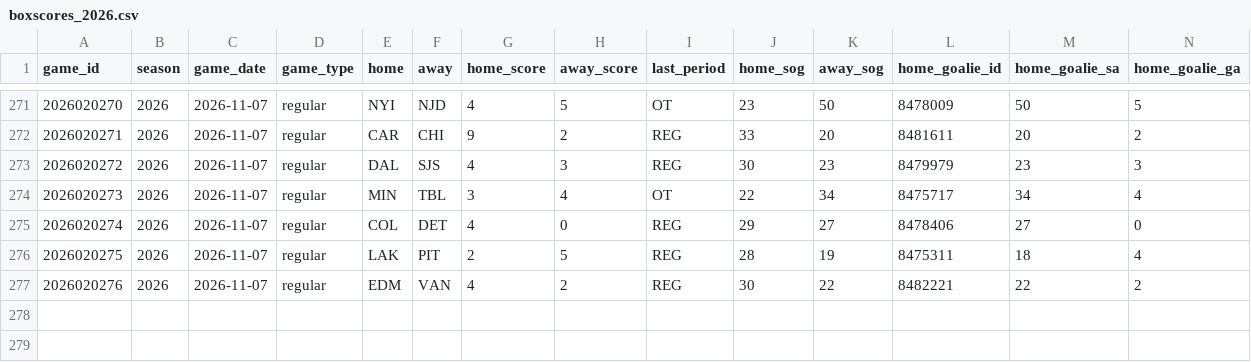
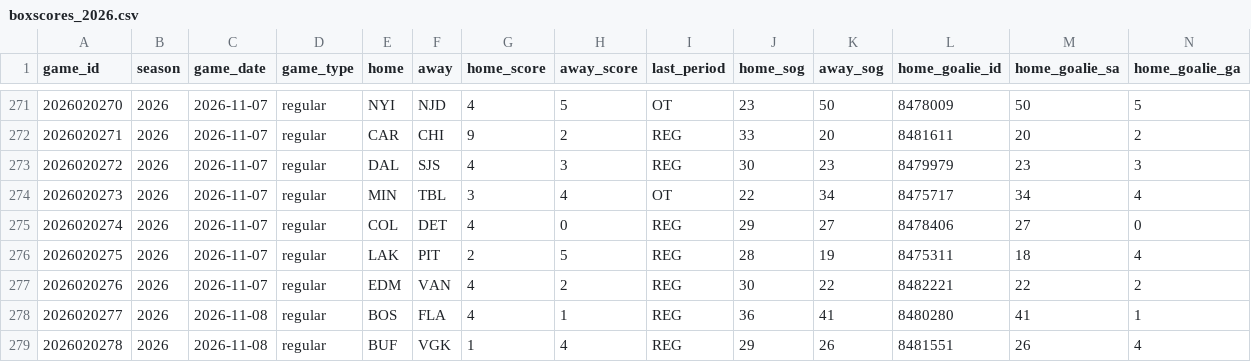
Before and after one commit to lifeisgreat07/NFL-Model-2, a CSV file: data/nhl/history/boxscores_2026.csv, drawn as a sheet; only a part is shown, gaps mark what is left out; rows hold the shown columns only; the diff names each change by its address in the sheet, - before the commit and + after, or states it on an @@ line.

```diff
--- a/data/nhl/history/boxscores_2026.csv
+++ b/data/nhl/history/boxscores_2026.csv
+row 278: 2026020277 | 2026 | 2026-11-08 | regular | BOS | FLA | 4 | 1 | REG | 36 | 41 | 8480280 | 41 | 1
+row 279: 2026020278 | 2026 | 2026-11-08 | regular | BUF | VGK | 1 | 4 | REG | 29 | 26 | 8481551 | 26 | 4
```
Also changed, not shown: 8 other files.
